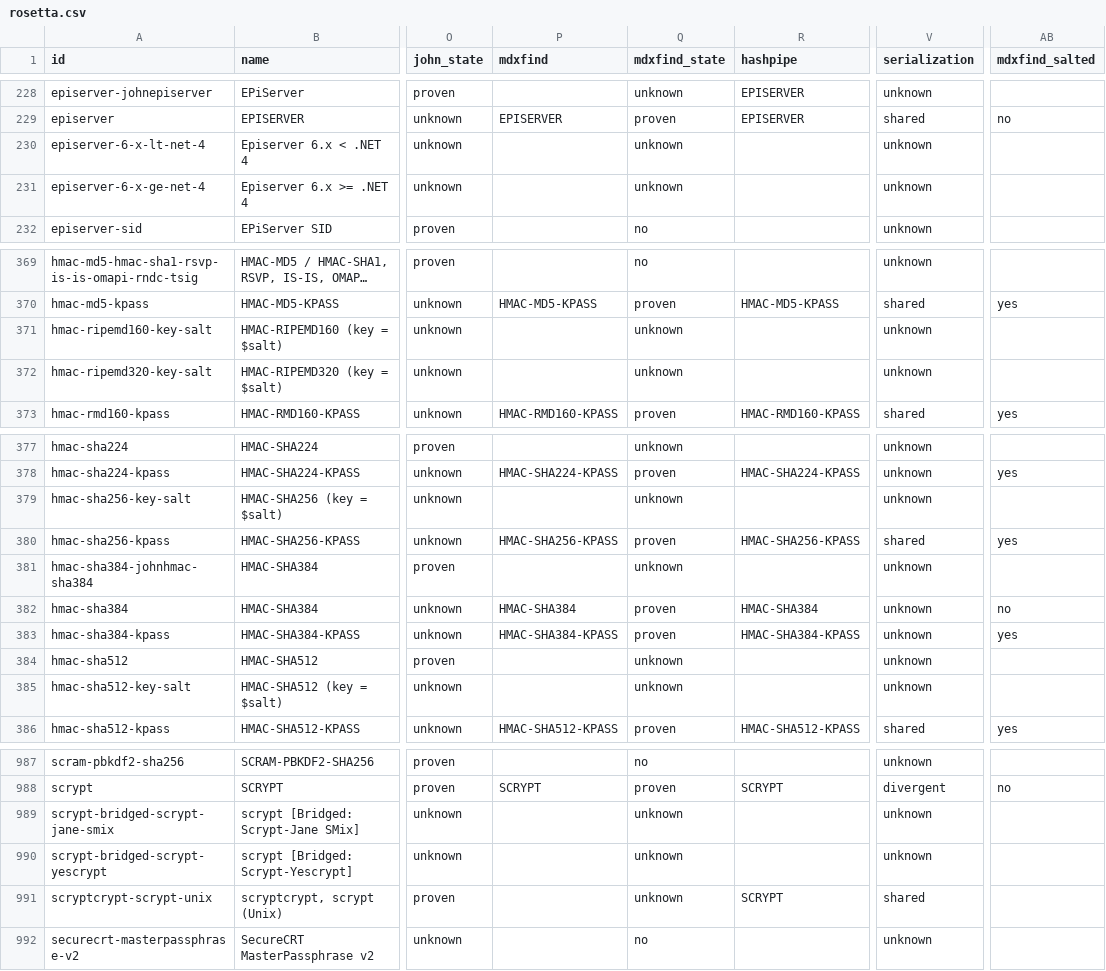
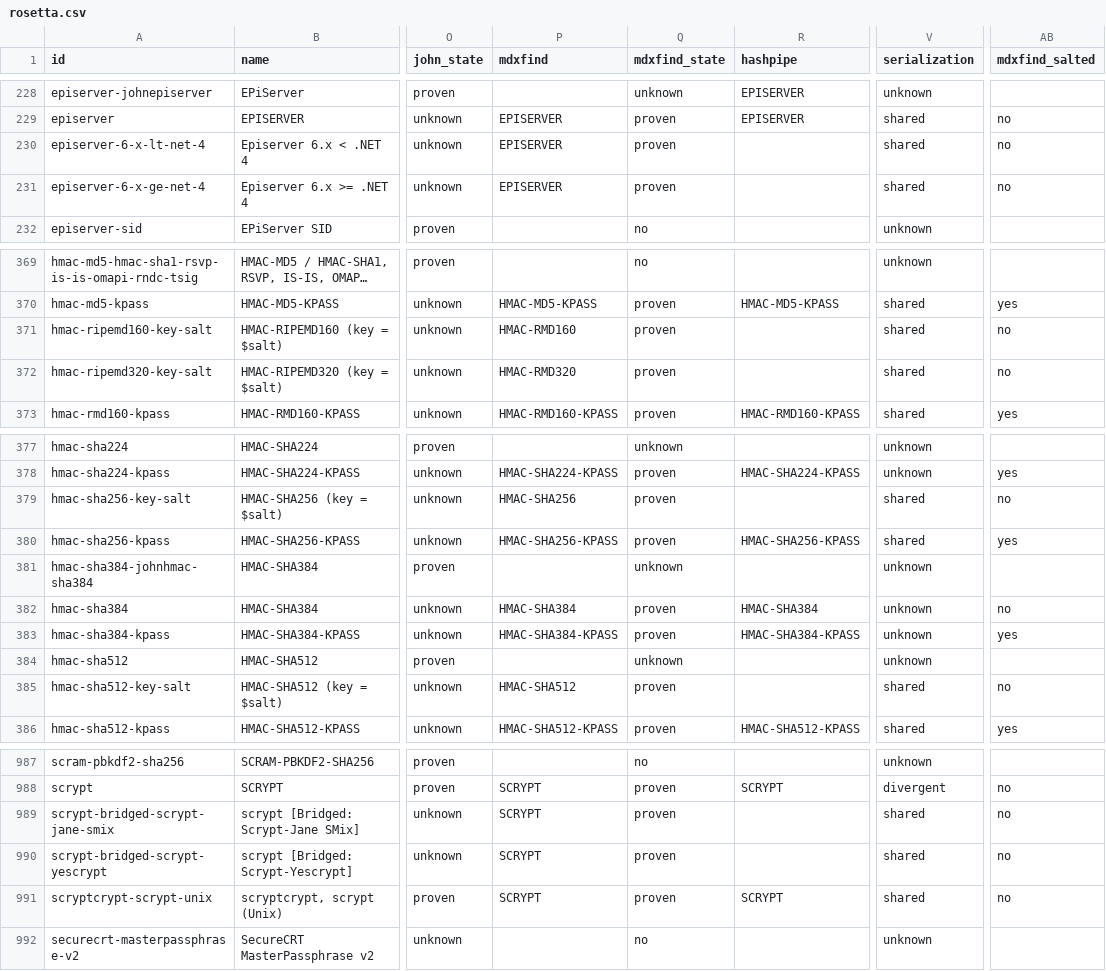
Before and after one commit to roycewilliams/cracking-rosetta, a CSV file: dist/rosetta.csv, drawn as a sheet; only a part is shown, gaps mark what is left out; long unchanged cells end in …; the diff covers the shown part only; the diff names each change by its address in the sheet, - before the commit and + after, or states it on an @@ line.

```diff
--- a/dist/rosetta.csv
+++ b/dist/rosetta.csv
-P230:P231 (mdxfind): (empty)
+P230:P231 (mdxfind): EPISERVER
-Q230:Q231 (mdxfind_state): unknown
+Q230:Q231 (mdxfind_state): proven
-V230:V231 (serialization): unknown
+V230:V231 (serialization): shared
-AB230:AB231 (mdxfind_salted): (empty)
+AB230:AB231 (mdxfind_salted): no
-P371 (mdxfind): (empty)
+P371 (mdxfind): HMAC-RMD160
-Q371:Q372 (mdxfind_state): unknown
+Q371:Q372 (mdxfind_state): proven
-V371:V372 (serialization): unknown
+V371:V372 (serialization): shared
-AB371:AB372 (mdxfind_salted): (empty)
+AB371:AB372 (mdxfind_salted): no
-P372 (mdxfind): (empty)
+P372 (mdxfind): HMAC-RMD320
-P379 (mdxfind): (empty)
+P379 (mdxfind): HMAC-SHA256
-Q379 (mdxfind_state): unknown
+Q379 (mdxfind_state): proven
-V379 (serialization): unknown
+V379 (serialization): shared
-AB379 (mdxfind_salted): (empty)
+AB379 (mdxfind_salted): no
-P385 (mdxfind): (empty)
+P385 (mdxfind): HMAC-SHA512
-Q385 (mdxfind_state): unknown
+Q385 (mdxfind_state): proven
-V385 (serialization): unknown
+V385 (serialization): shared
-AB385 (mdxfind_salted): (empty)
+AB385 (mdxfind_salted): no
-P989:P991 (mdxfind): (empty)
+P989:P991 (mdxfind): SCRYPT
-Q989:Q991 (mdxfind_state): unknown
+Q989:Q991 (mdxfind_state): proven
-V989:V990 (serialization): unknown
+V989:V990 (serialization): shared
-AB989:AB991 (mdxfind_salted): (empty)
+AB989:AB991 (mdxfind_salted): no
```
Also changed, not shown: 25 edited cells elsewhere in this file, 20 other files.
